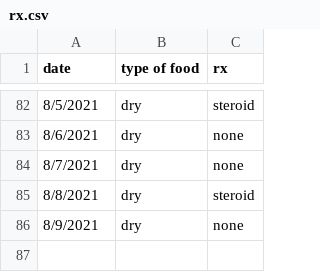
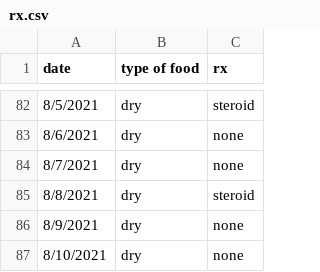
Before and after one commit to dnaneet/vet, a CSV file: rx.csv, drawn as a sheet; only a part is shown, gaps mark what is left out; the diff names each change by its address in the sheet, - before the commit and + after, or states it on an @@ line.

```diff
--- a/rx.csv
+++ b/rx.csv
+row 87: 8/10/2021 | dry | none
```
Also changed, not shown: eating.csv, 3 other files.
